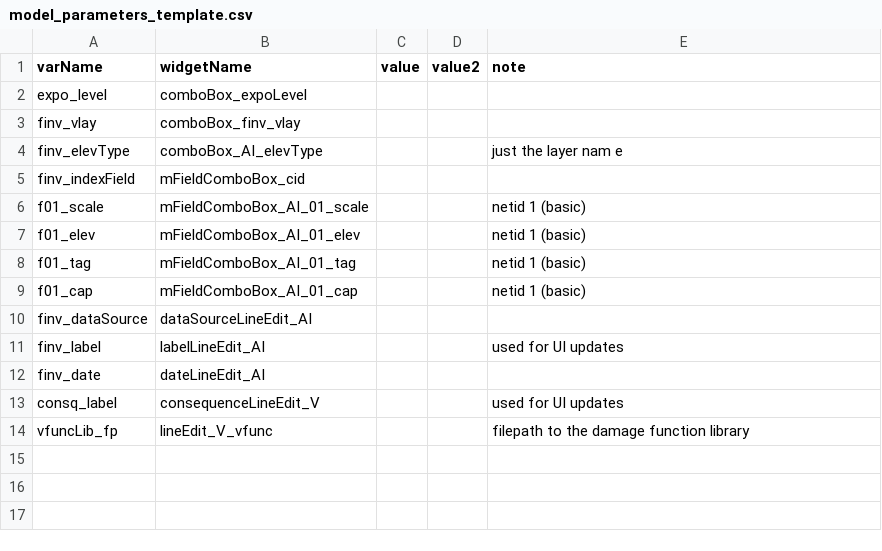
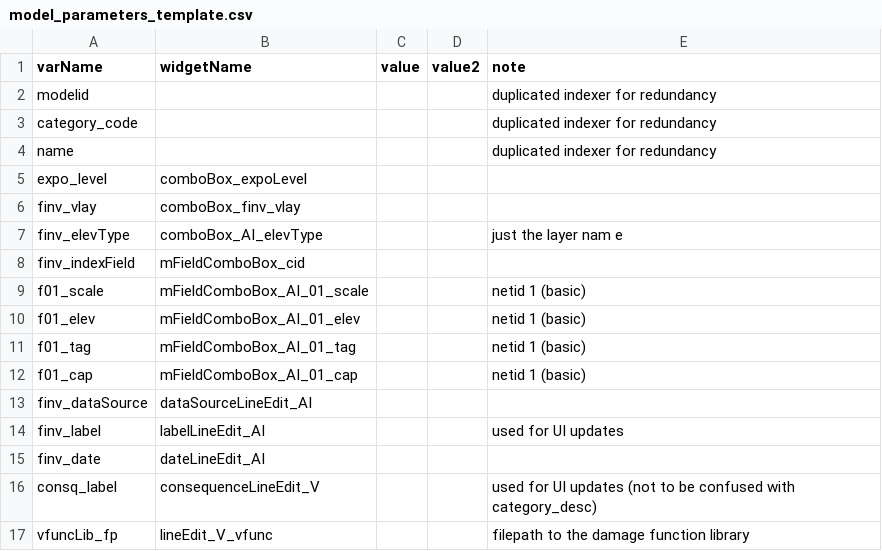
Before and after one commit to cefect/CanFlood2, a CSV file: canflood2/model_parameters_template.csv, drawn as a sheet.

Commit message:
create_modelSuite_templates

```diff
--- a/canflood2/model_parameters_template.csv
+++ b/canflood2/model_parameters_template.csv
@@ -1,2 +1,5 @@
 varName,widgetName,value,value2,note
+modelid,,,,duplicated indexer for redundancy
+category_code,,,,duplicated indexer for redundancy
+name,,,,duplicated indexer for redundancy
 expo_level,comboBox_expoLevel,,,
@@ -12,3 +15,3 @@ finv_label,labelLineEdit_AI,,,used for UI updates
 finv_date,dateLineEdit_AI,,,
-consq_label,consequenceLineEdit_V,,,used for UI updates
+consq_label,consequenceLineEdit_V,,,used for UI updates (not to be confused with category_desc)
 vfuncLib_fp,lineEdit_V_vfunc,,,filepath to the damage function library
```
Also changed, not shown: 11 other files.
